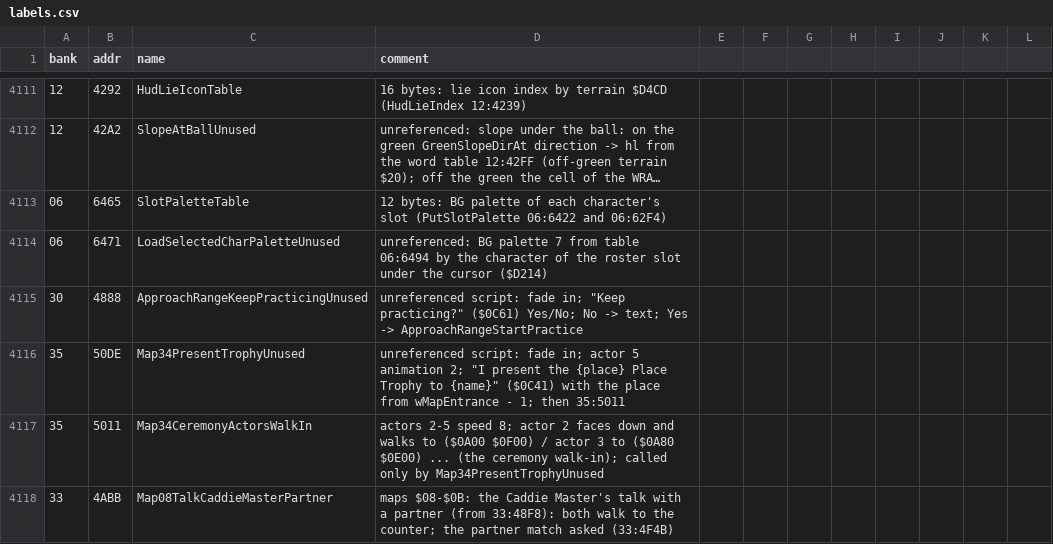
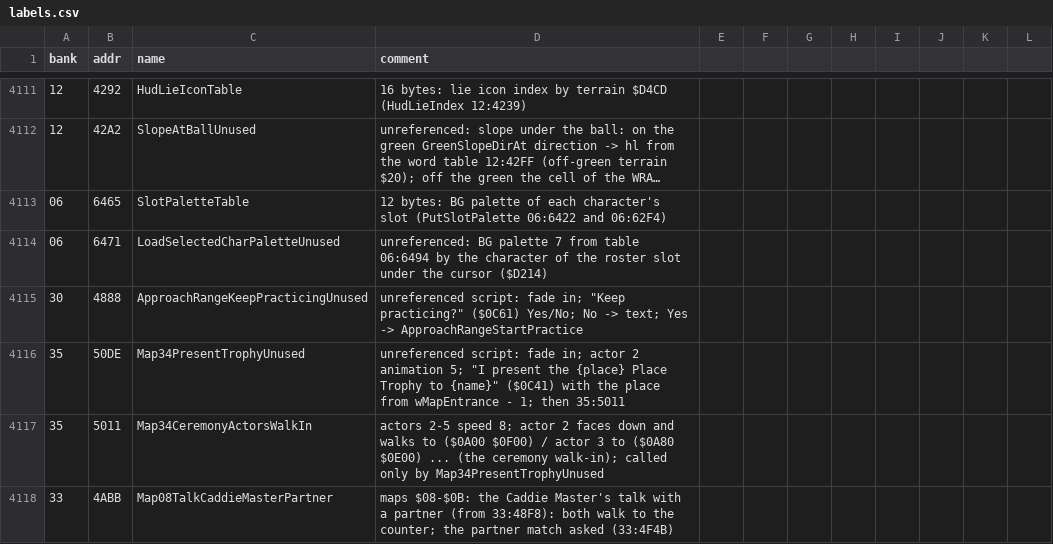
Before and after one commit to akeem000-ship-it/re-skill, a CSV file: projects/mario-golf-gbc/labels.csv, drawn as a sheet; only a part is shown, gaps mark what is left out; long unchanged cells end in …; the diff names each change by its address in the sheet, - before the commit and + after, or states it on an @@ line.

```diff
--- a/projects/mario-golf-gbc/labels.csv
+++ b/projects/mario-golf-gbc/labels.csv
-D4116 (comment): …in; actor 5 animation 2; "I present…
+D4116 (comment): …in; actor 2 animation 5; "I present…
```
Also changed, not shown: 6 other files.
